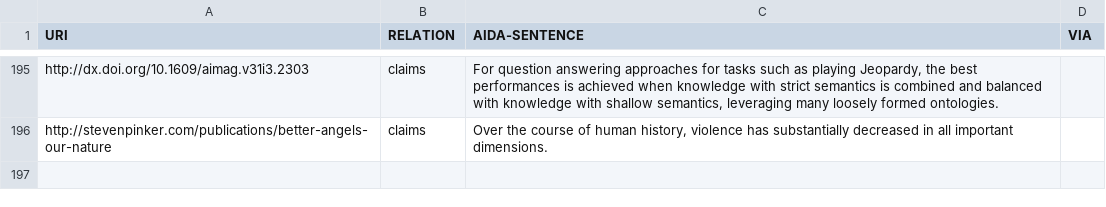
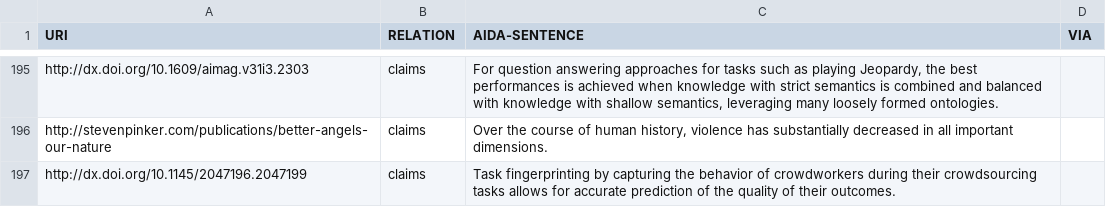
Before and after one commit to tkuhn/aida, a CSV file: papers.csv, drawn as a sheet; only a part is shown, gaps mark what is left out.

Commit message:
Add AIDA sentence

```diff
--- a/papers.csv
+++ b/papers.csv
@@ -196 +196,2 @@ http://dx.doi.org/10.1609/aimag.v31i3.2303,claims,"For question answering approa
 http://stevenpinker.com/publications/better-angels-our-nature,claims,"Over the course of human history, violence has substantially decreased in all important dimensions.",
+http://dx.doi.org/10.1145/2047196.2047199,claims,"Task fingerprinting by capturing the behavior of crowdworkers during their crowdsourcing tasks allows for accurate prediction of the quality of their outcomes.",
```
